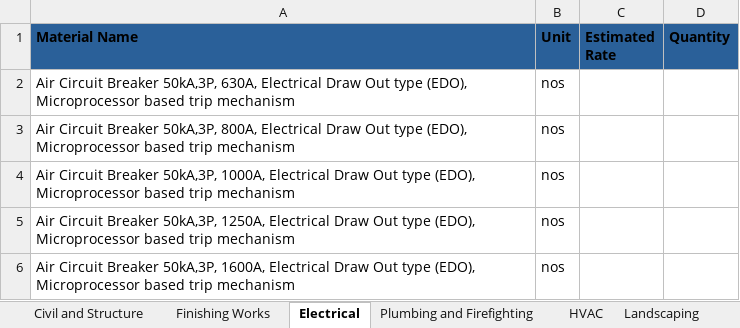
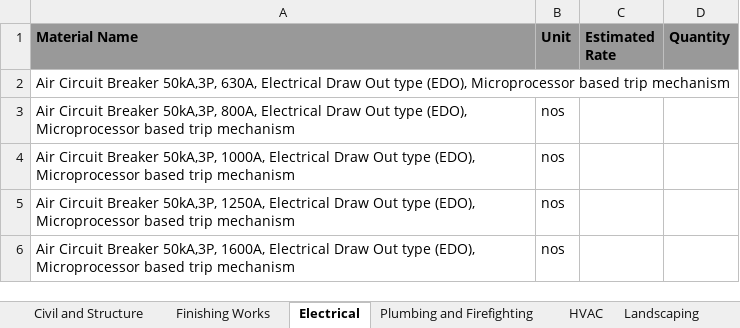
Before and after one commit to ApaarSeth/imaterial, an Excel workbook: src/assets/images/bom_template.xlsx, sheet Electrical, drawn as a sheet; only a part is shown; values as stored, in another font and other column widths than the file's, no borders; charts and pictures not drawn; the diff names each change by its address in the sheet, - before the commit and + after, or states it on an @@ line.

```diff
--- a/src/assets/images/bom_template.xlsx (sheet Electrical)
+++ b/src/assets/images/bom_template.xlsx (sheet Electrical)
-A1:D1 fill: #2A6099
+A1:D1 fill: #999999
-B2 (Unit): nos
+B2 (Unit): (empty)
```
Also changed, not shown: sheet Construction Equipments, sheet HVAC, sheet Landscaping, sheet Civil and Structure, sheet Finishing Works, sheet Plumbing and Firefighting, charts or pictures, 20 other files.
